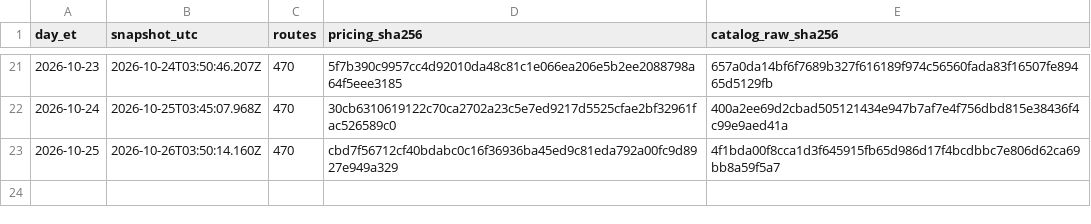
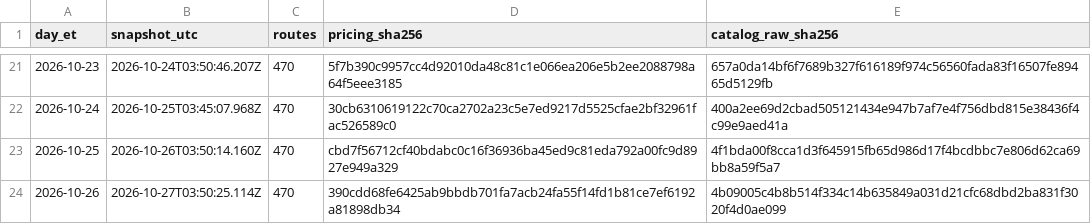
Before and after one commit to Pukujan/inference-recommendation-engine, a CSV file: inferhub/price-snapshots/index.csv, drawn as a sheet; only a part is shown, gaps mark what is left out.

Commit message:
data: InferHub price snapshot + route catalogue 2026-10-26 (ET)
snapshot 2026-10-27T03:50:25.114Z, pricing.csv sha256 390cdd68fe6425ab9bbdb701fa7acb24fa55f14fd1b81ce7ef6192a81898db34
Part of #46

```diff
--- a/inferhub/price-snapshots/index.csv
+++ b/inferhub/price-snapshots/index.csv
@@ -23 +23,2 @@ day_et,snapshot_utc,routes,pricing_sha256,catalog_raw_sha256
 2026-10-25,2026-10-26T03:50:14.160Z,470,cbd7f56712cf40bdabc0c16f36936ba45ed9c81eda792a00fc9d8927e949a329,4f1bda00f8cca1d3f645915fb65d986d17f4bcdbbc7e806d62ca69bb8a59f5a7
+2026-10-26,2026-10-27T03:50:25.114Z,470,390cdd68fe6425ab9bbdb701fa7acb24fa55f14fd1b81ce7ef6192a81898db34,4b09005c4b8b514f334c14b635849a031d21cfc68dbd2ba831f3020f4d0ae099
```
Also changed, not shown: 6 other files.
